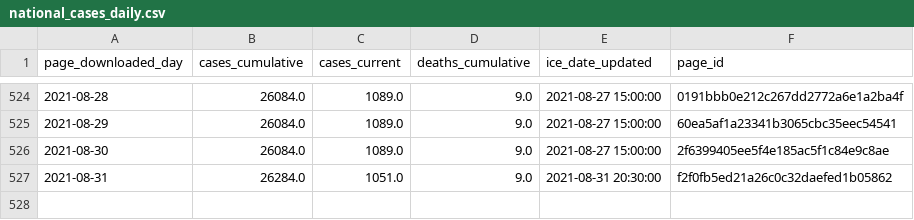
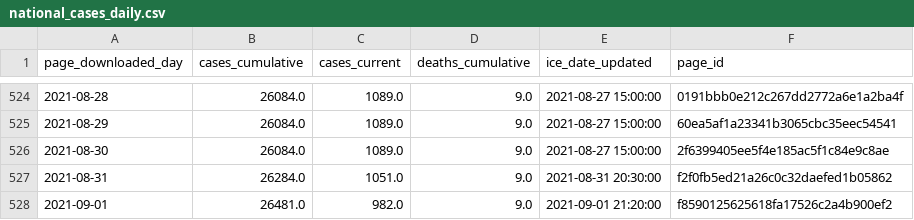
Before and after one commit to vera-institute/ice-detention-covid, a CSV file: data_daily/national_cases_daily.csv, drawn as a sheet; only a part is shown, gaps mark what is left out.

```diff
--- a/data_daily/national_cases_daily.csv
+++ b/data_daily/national_cases_daily.csv
@@ -527 +527,2 @@ page_downloaded_day,cases_cumulative,cases_current,deaths_cumulative,ice_date_up
 2021-08-31,26284.0,1051.0,9.0,2021-08-31 20:30:00,f2f0fb5ed21a26c0c32daefed1b05862
+2021-09-01,26481.0,982.0,9.0,2021-09-01 21:20:00,f8590125625618fa17526c2a4b900ef2
```
Also changed, not shown: data_daily/national_population_daily.csv, data_daily/national_tests_daily.csv, 6 other files.
